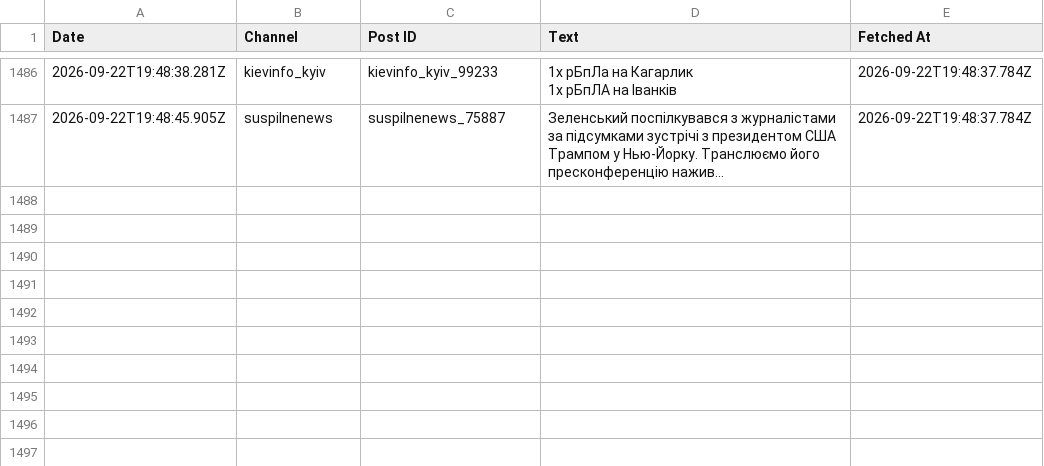
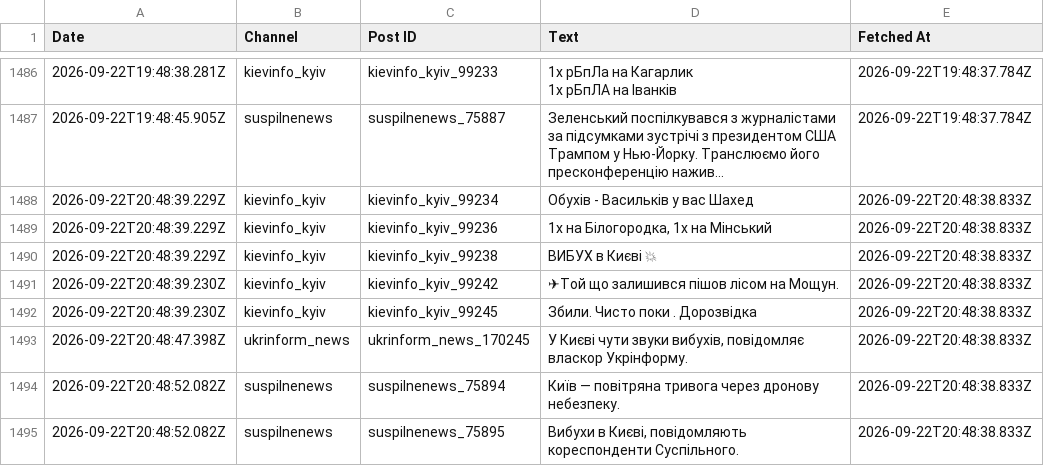
Before and after one commit to ymotorna/news-digest-data, a CSV file: posts.csv, drawn as a sheet; only a part is shown, gaps mark what is left out; long unchanged cells end in …; the diff names each change by its address in the sheet, - before the commit and + after, or states it on an @@ line.

Commit message:
Update 2026-09-22T20:48

```diff
--- a/posts.csv
+++ b/posts.csv
+row 1488: 2026-09-22T20:48:39.229Z | kievinfo_kyiv | kievinfo_kyiv_99234 | Обухів - Васильків у вас Шахед | 2026-09-22T20:48:38.833Z
+row 1489: 2026-09-22T20:48:39.229Z | kievinfo_kyiv | kievinfo_kyiv_99236 | 1х на Білогородка, 1х на Мінський | 2026-09-22T20:48:38.833Z
+row 1490: 2026-09-22T20:48:39.229Z | kievinfo_kyiv | kievinfo_kyiv_99238 | ВИБУХ в Києві 💥 | 2026-09-22T20:48:38.833Z
+row 1491: 2026-09-22T20:48:39.230Z | kievinfo_kyiv | kievinfo_kyiv_99242 | ✈Той що залишився пішов лісом на Мощун. | 2026-09-22T20:48:38.833Z
+row 1492: 2026-09-22T20:48:39.230Z | kievinfo_kyiv | kievinfo_kyiv_99245 | Збили. Чисто поки . Дорозвідка | 2026-09-22T20:48:38.833Z
+row 1493: 2026-09-22T20:48:47.398Z | ukrinform_news | ukrinform_news_170245 | У Києві чути звуки вибухів, повідомляє власкор Укрінформу. | 2026-09-22T20:48:38.833Z
+row 1494: 2026-09-22T20:48:52.082Z | suspilnenews | suspilnenews_75894 | Київ — повітряна тривога через дронову небезпеку. | 2026-09-22T20:48:38.833Z
+row 1495: 2026-09-22T20:48:52.082Z | suspilnenews | suspilnenews_75895 | Вибухи в Києві, повідомляють кореспонденти Суспільного. | 2026-09-22T20:48:38.833Z
```
